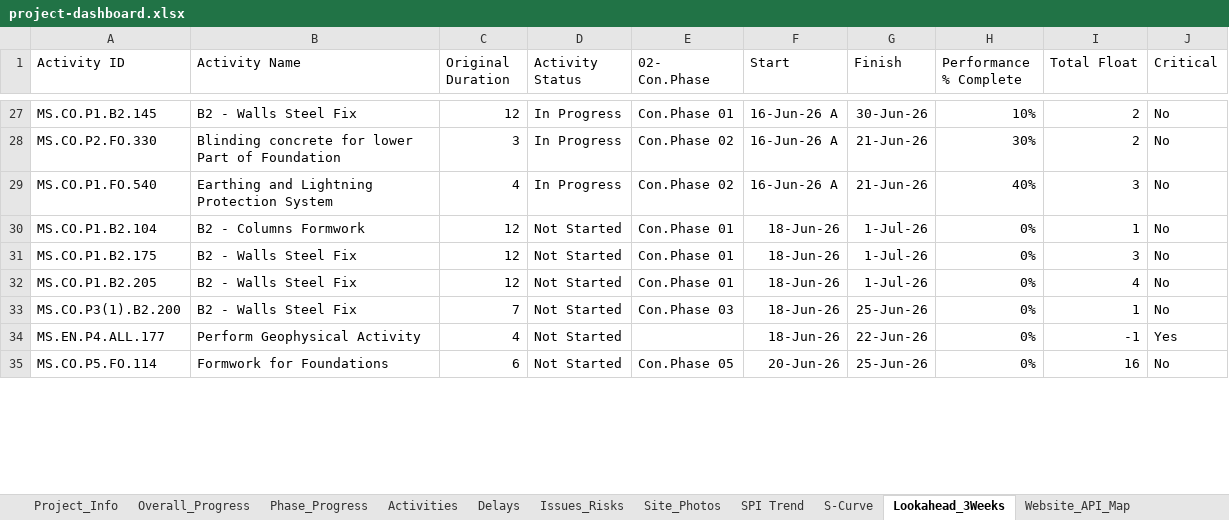
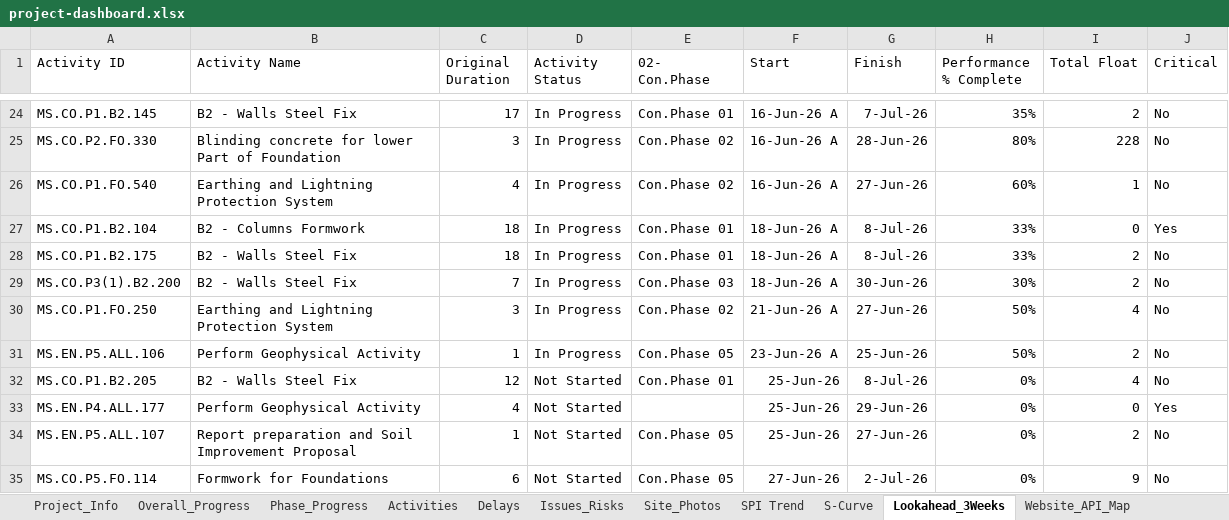
Before and after one commit to ahmedabdelrady18-tech/Maseel-dashboard, an Excel workbook: data/project-dashboard.xlsx, sheet Lookahead_3Weeks, drawn as a sheet; only a part is shown, gaps mark what is left out; values as stored, in another font and other column widths than the file's, no borders; table styles not drawn; removed rows and columns are numbered as before the commit, all else as after; the diff covers the shown part only; the diff names each change by its address in the sheet, - before the commit and + after, or states it on an @@ line.

```diff
--- a/data/project-dashboard.xlsx (sheet Lookahead_3Weeks)
+++ b/data/project-dashboard.xlsx (sheet Lookahead_3Weeks)
-C24 (Original Duration): 12
+C24 (Original Duration): 17
-G24 (Finish): 30-Jun-26
+G24 (Finish): 7-Jul-26
-H24 (Performance % Complete): 10%
+H24 (Performance % Complete): 35%
-G25 (Finish): 21-Jun-26
+G25 (Finish): 28-Jun-26
-H25 (Performance % Complete): 30%
+H25 (Performance % Complete): 80%
-I25 (Total Float): 2
+I25 (Total Float): 228
-G26 (Finish): 21-Jun-26
+G26 (Finish): 27-Jun-26
-H26 (Performance % Complete): 40%
+H26 (Performance % Complete): 60%
-I26 (Total Float): 3
+I26 (Total Float): 1
-C27:C28 (Original Duration): 12
+C27:C28 (Original Duration): 18
-D27:D28 (Activity Status): Not Started
+D27:D28 (Activity Status): In Progress
-F27:F28 (Start): 18-Jun-26
+F27:F28 (Start): 18-Jun-26 A
-G27:G28 (Finish): 1-Jul-26
+G27:G28 (Finish): 8-Jul-26
-H27:H28 (Performance % Complete): 0%
+H27:H28 (Performance % Complete): 33%
-I27 (Total Float): 1
+I27 (Total Float): 0
-J27 (Critical): No
+J27 (Critical): Yes
-I28 (Total Float): 3
+I28 (Total Float): 2
-row 32: MS.CO.P1.B2.205 | B2 - Walls Steel Fix | 12 | Not Started | Con.Phase 01 | 18-Jun-26 | 1-Jul-26 | 0% | 4 | No
-D29 (Activity Status): Not Started
+D29 (Activity Status): In Progress
-F29 (Start): 18-Jun-26
+F29 (Start): 18-Jun-26 A
-G29 (Finish): 25-Jun-26
+G29 (Finish): 30-Jun-26
-H29 (Performance % Complete): 0%
+H29 (Performance % Complete): 30%
-I29 (Total Float): 1
+I29 (Total Float): 2
+row 30: MS.CO.P1.FO.250 | Earthing and Lightning Protection System | 3 | In Progress | Con.Phase 02 | 21-Jun-26 A | 27-Jun-26 | 50% | 4 | No
+row 31: MS.EN.P5.ALL.106 | Perform Geophysical Activity | 1 | In Progress | Con.Phase 05 | 23-Jun-26 A | 25-Jun-26 | 50% | 2 | No
+row 32: MS.CO.P1.B2.205 | B2 - Walls Steel Fix | 12 | Not Started | Con.Phase 01 | 25-Jun-26 | 8-Jul-26 | 0% | 4 | No
-F33 (Start): 18-Jun-26
+F33 (Start): 25-Jun-26
-G33 (Finish): 22-Jun-26
+G33 (Finish): 29-Jun-26
-I33 (Total Float): -1
+I33 (Total Float): 0
+row 34: MS.EN.P5.ALL.107 | Report preparation and Soil Improvement Proposal | 1 | Not Started | Con.Phase 05 | 25-Jun-26 | 27-Jun-26 | 0% | 2 | No
-F35 (Start): 20-Jun-26
+F35 (Start): 27-Jun-26
-G35 (Finish): 25-Jun-26
+G35 (Finish): 2-Jul-26
-I35 (Total Float): 16
+I35 (Total Float): 9
```
Also changed, not shown: 12 added rows, 36 removed rows and 176 edited cells elsewhere in this sheet, sheet Activities, sheet Overall_Progress, sheet Phase_Progress, sheet S-Curve, sheet SPI Trend, charts or pictures, 5 other files.
